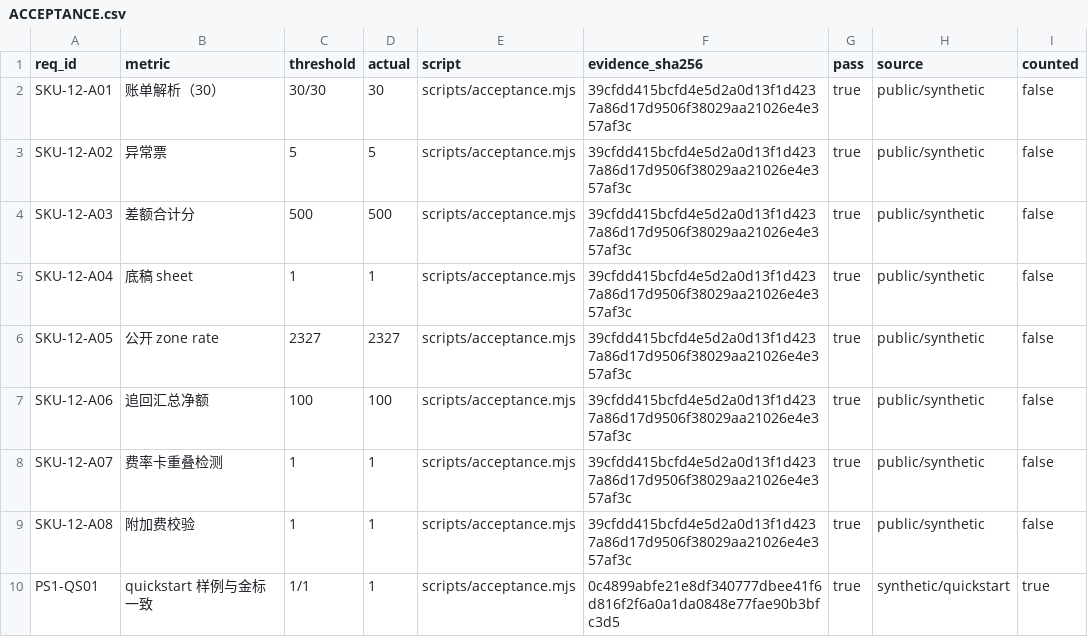
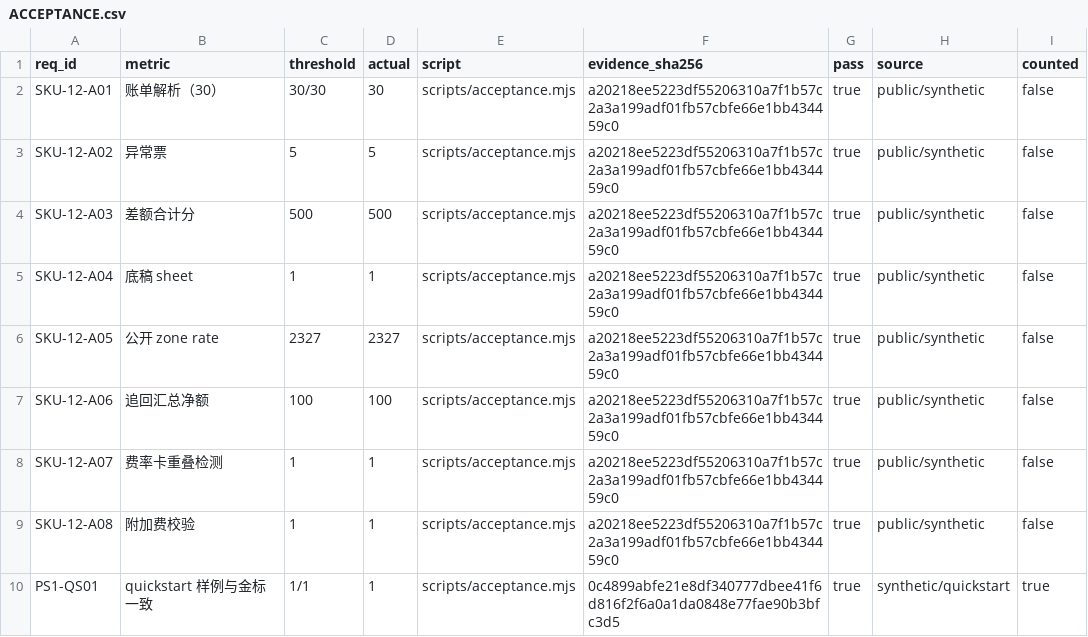
Before and after one commit to PerryLink/dsh-freight-audit, a CSV file: ACCEPTANCE.csv, drawn as a sheet.

```diff
--- a/ACCEPTANCE.csv
+++ b/ACCEPTANCE.csv
@@ -1,10 +1,10 @@
 req_id,metric,threshold,actual,script,evidence_sha256,pass,source,counted
-SKU-12-A01,账单解析（30）,30/30,30,scripts/acceptance.mjs,39cfdd415bcfd4e5d2a0d13f1d4237a86d17d9506f38029aa21026e4e357af3c,true,public/synthetic,false
-SKU-12-A02,异常票,5,5,scripts/acceptance.mjs,39cfdd415bcfd4e5d2a0d13f1d4237a86d17d9506f38029aa21026e4e357af3c,true,public/synthetic,false
-SKU-12-A03,差额合计分,500,500,scripts/acceptance.mjs,39cfdd415bcfd4e5d2a0d13f1d4237a86d17d9506f38029aa21026e4e357af3c,true,public/synthetic,false
-SKU-12-A04,底稿 sheet,1,1,scripts/acceptance.mjs,39cfdd415bcfd4e5d2a0d13f1d4237a86d17d9506f38029aa21026e4e357af3c,true,public/synthetic,false
-SKU-12-A05,公开 zone rate,2327,2327,scripts/acceptance.mjs,39cfdd415bcfd4e5d2a0d13f1d4237a86d17d9506f38029aa21026e4e357af3c,true,public/synthetic,false
-SKU-12-A06,追回汇总净额,100,100,scripts/acceptance.mjs,39cfdd415bcfd4e5d2a0d13f1d4237a86d17d9506f38029aa21026e4e357af3c,true,public/synthetic,false
-SKU-12-A07,费率卡重叠检测,1,1,scripts/acceptance.mjs,39cfdd415bcfd4e5d2a0d13f1d4237a86d17d9506f38029aa21026e4e357af3c,true,public/synthetic,false
-SKU-12-A08,附加费校验,1,1,scripts/acceptance.mjs,39cfdd415bcfd4e5d2a0d13f1d4237a86d17d9506f38029aa21026e4e357af3c,true,public/synthetic,false
+SKU-12-A01,账单解析（30）,30/30,30,scripts/acceptance.mjs,a20218ee5223df55206310a7f1b57c2a3a199adf01fb57cbfe66e1bb434459c0,true,public/synthetic,false
+SKU-12-A02,异常票,5,5,scripts/acceptance.mjs,a20218ee5223df55206310a7f1b57c2a3a199adf01fb57cbfe66e1bb434459c0,true,public/synthetic,false
+SKU-12-A03,差额合计分,500,500,scripts/acceptance.mjs,a20218ee5223df55206310a7f1b57c2a3a199adf01fb57cbfe66e1bb434459c0,true,public/synthetic,false
+SKU-12-A04,底稿 sheet,1,1,scripts/acceptance.mjs,a20218ee5223df55206310a7f1b57c2a3a199adf01fb57cbfe66e1bb434459c0,true,public/synthetic,false
+SKU-12-A05,公开 zone rate,2327,2327,scripts/acceptance.mjs,a20218ee5223df55206310a7f1b57c2a3a199adf01fb57cbfe66e1bb434459c0,true,public/synthetic,false
+SKU-12-A06,追回汇总净额,100,100,scripts/acceptance.mjs,a20218ee5223df55206310a7f1b57c2a3a199adf01fb57cbfe66e1bb434459c0,true,public/synthetic,false
+SKU-12-A07,费率卡重叠检测,1,1,scripts/acceptance.mjs,a20218ee5223df55206310a7f1b57c2a3a199adf01fb57cbfe66e1bb434459c0,true,public/synthetic,false
+SKU-12-A08,附加费校验,1,1,scripts/acceptance.mjs,a20218ee5223df55206310a7f1b57c2a3a199adf01fb57cbfe66e1bb434459c0,true,public/synthetic,false
 PS1-QS01,quickstart 样例与金标一致,1/1,1,scripts/acceptance.mjs,0c4899abfe21e8df340777dbee41f6d816f2f6a0a1da0848e77fae90b3bfc3d5,true,synthetic/quickstart,true
```
Also changed, not shown: 5 other files.
